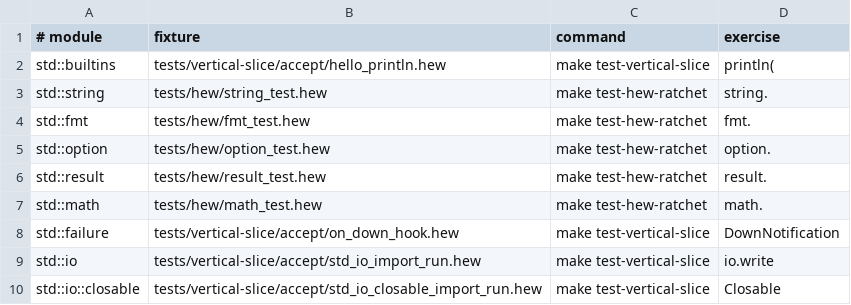
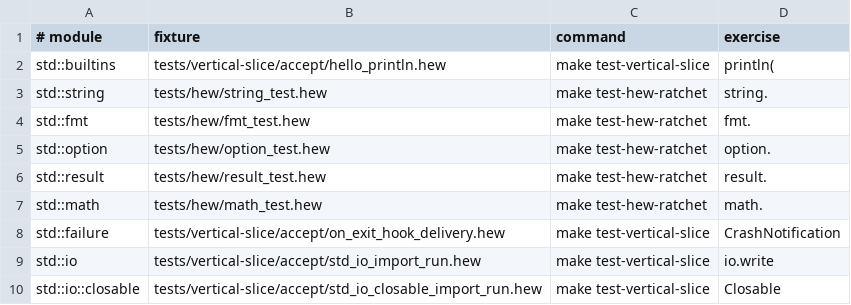
Before and after one commit to hew-lang/hew, a TSV file: scripts/stdlib-execution-proofs.tsv, drawn as a sheet; only a part is shown.

Commit message:
test(stdlib): restore failure execution proof

```diff
--- a/scripts/stdlib-execution-proofs.tsv
+++ b/scripts/stdlib-execution-proofs.tsv
@@ -7,3 +7,3 @@ std::result	tests/hew/result_test.hew	make test-hew-ratchet	result.
 std::math	tests/hew/math_test.hew	make test-hew-ratchet	math.
-std::failure	tests/vertical-slice/accept/on_down_hook.hew	make test-vertical-slice	DownNotification
+std::failure	tests/vertical-slice/accept/on_exit_hook_delivery.hew	make test-vertical-slice	CrashNotification
 std::io	tests/vertical-slice/accept/std_io_import_run.hew	make test-vertical-slice	io.write
```
